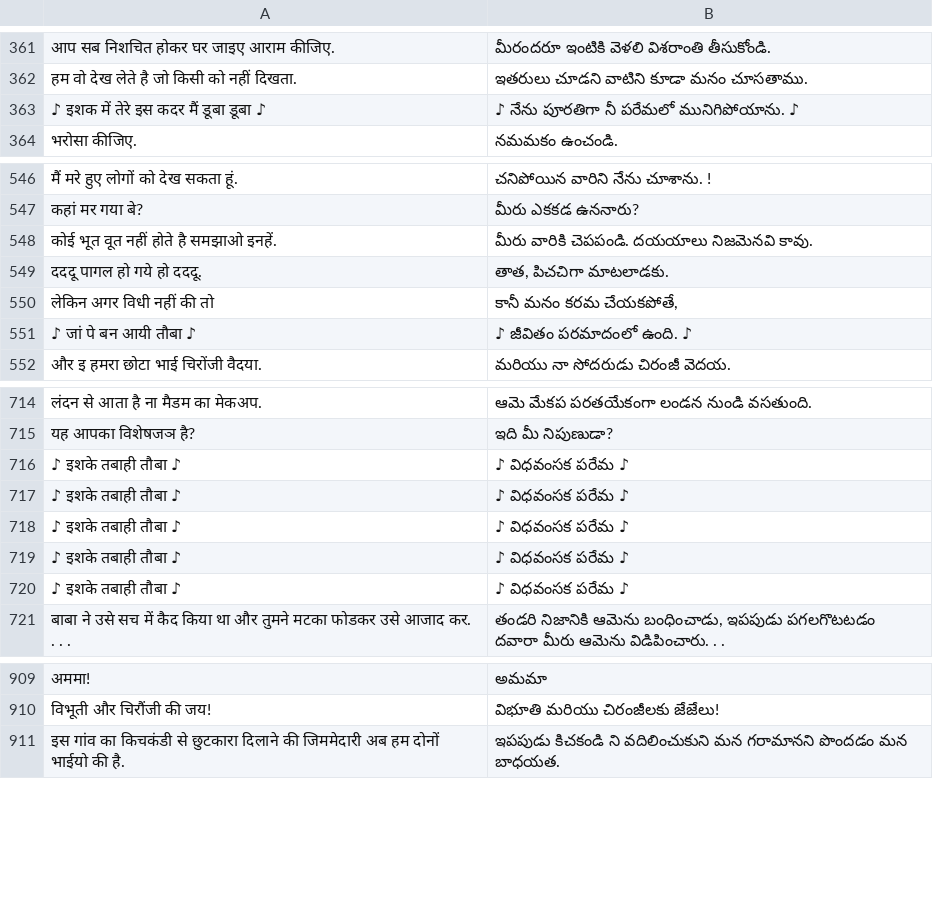
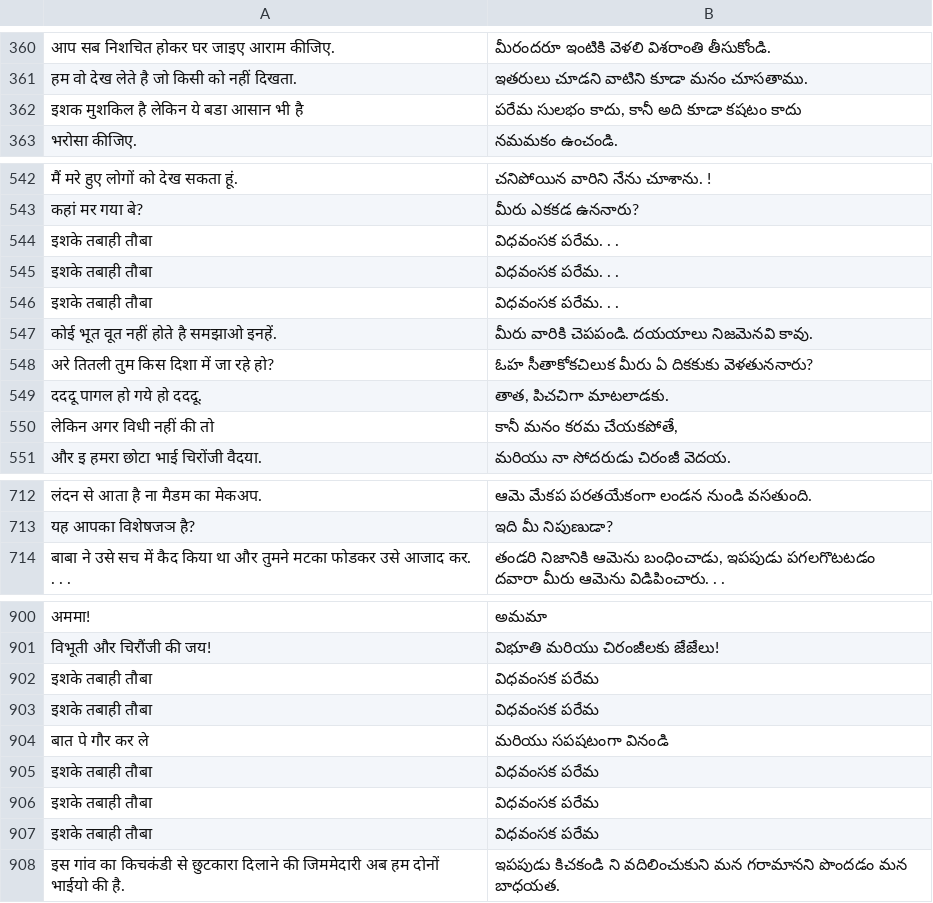
Before and after one commit to NLP-24/Statistical-Machine-Translation-Hindi-Telugu-, a TSV file: data-aligned/data-1_aligned_1.tsv, drawn as a sheet; only a part is shown, gaps mark what is left out; removed rows and columns are numbered as before the commit, all else as after; the diff covers the shown part only; the diff names each change by its address in the sheet, - before the commit and + after, or states it on an @@ line.

```diff
--- a/data-aligned/data-1_aligned_1.tsv
+++ b/data-aligned/data-1_aligned_1.tsv
-row 363: ♪ इशक में तेरे इस कदर मैं डूबा डूबा ♪ | ♪ నేను పూరతిగా నీ పరేమలో మునిగిపోయాను. ♪
+row 362: इशक मुशकिल है लेकिन ये बडा आसान भी है | పరేమ సులభం కాదు, కానీ అది కూడా కషటం కాదు
+row 544: इशके तबाही तौबा | విధవంసక పరేమ. . .
+row 545: इशके तबाही तौबा | విధవంసక పరేమ. . .
+row 546: इशके तबाही तौबा | విధవంసక పరేమ. . .
+row 548: अरे तितली तुम किस दिशा में जा रहे हो? | ఓహ సీతాకోకచిలుక మీరు ఏ దికకుకు వెళతుననారు?
-row 551: ♪ जां पे बन आयी तौबा ♪ | ♪ జీవితం పరమాదంలో ఉంది. ♪
-row 716: ♪ इशके तबाही तौबा ♪ | ♪ విధవంసక పరేమ ♪
-row 717: ♪ इशके तबाही तौबा ♪ | ♪ విధవంసక పరేమ ♪
-row 718: ♪ इशके तबाही तौबा ♪ | ♪ విధవంసక పరేమ ♪
-row 719: ♪ इशके तबाही तौबा ♪ | ♪ విధవంసక పరేమ ♪
-row 720: ♪ इशके तबाही तौबा ♪ | ♪ విధవంసక పరేమ ♪
+row 902: इशके तबाही तौबा | విధవంసక పరేమ
+row 903: इशके तबाही तौबा | విధవంసక పరేమ
+row 904: बात पे गौर कर ले | మరియు సపషటంగా వినండి
+row 905: इशके तबाही तौबा | విధవంసక పరేమ
+row 906: इशके तबाही तौबा | విధవంసక పరేమ
+row 907: इशके तबाही तौबा | విధవంసక పరేమ
```
Also changed, not shown: 38 added rows, 42 removed rows and 4 edited cells elsewhere in this file, data-aligned/data-100_aligned_100.tsv, data-aligned/data-123_aligned_123.tsv, 22 other files.
